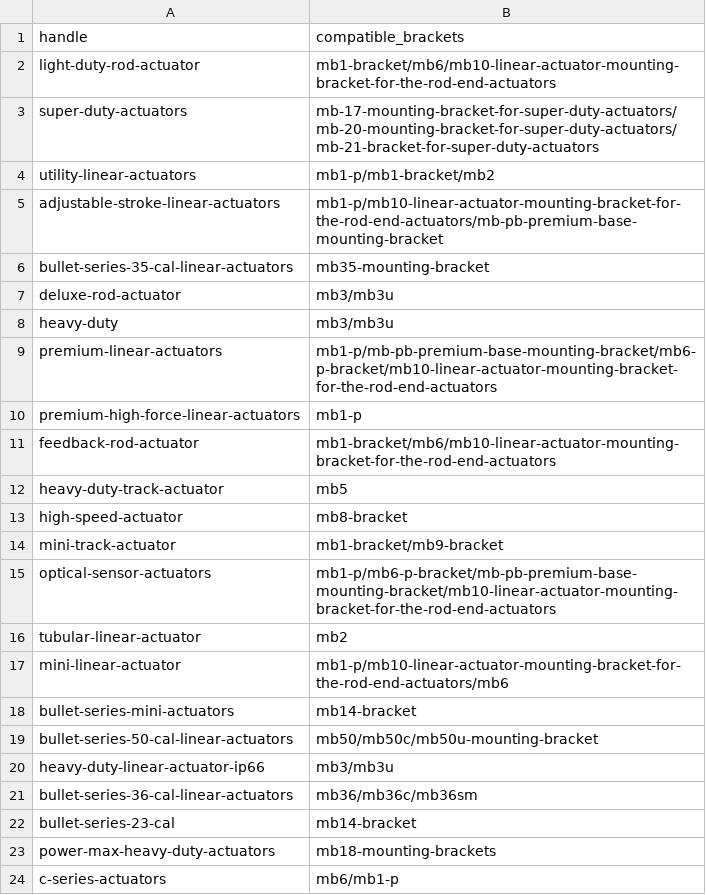
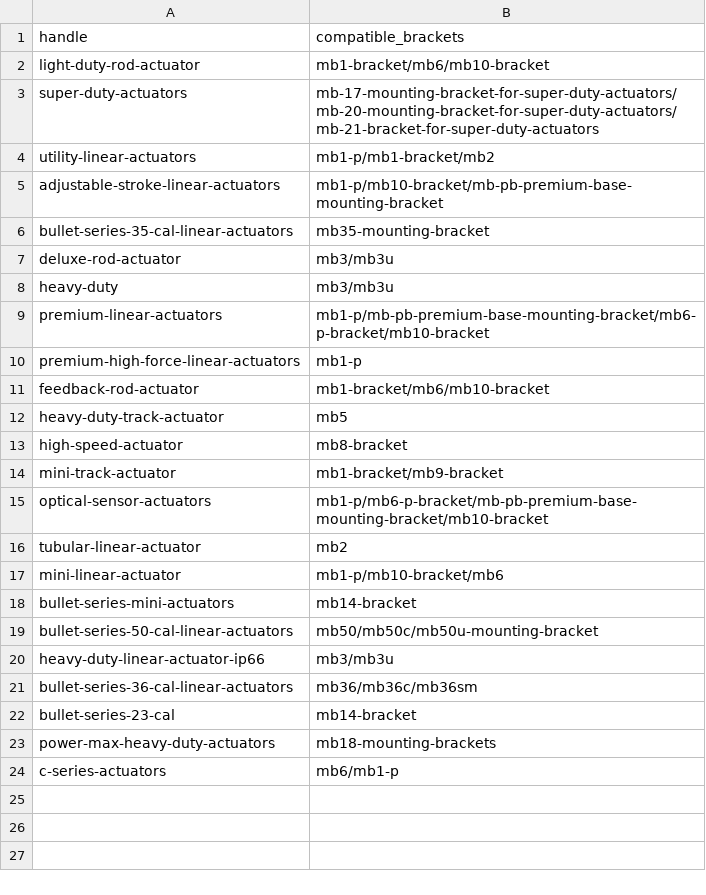
Before and after one commit to firgelliauto/canada, a CSV file: assets/compatible_brackets.csv, drawn as a sheet.

Commit message:
test

```diff
--- a/assets/compatible_brackets.csv
+++ b/assets/compatible_brackets.csv
@@ -1,6 +1,6 @@
 handle,compatible_brackets
-light-duty-rod-actuator,mb1-bracket/mb6/mb10-linear-actuator-mounting-bracket-for-the-rod-end-actuators
+light-duty-rod-actuator,mb1-bracket/mb6/mb10-bracket
 super-duty-actuators,mb-17-mounting-bracket-for-super-duty-actuators/mb-20-mounting-bracket-for-super-duty-actuators/mb-21-bracket-for-super-duty-actuators
 utility-linear-actuators,mb1-p/mb1-bracket/mb2
-adjustable-stroke-linear-actuators,mb1-p/mb10-linear-actuator-mounting-bracket-for-the-rod-end-actuators/mb-pb-premium-base-mounting-bracket
+adjustable-stroke-linear-actuators,mb1-p/mb10-bracket/mb-pb-premium-base-mounting-bracket
 bullet-series-35-cal-linear-actuators,mb35-mounting-bracket
@@ -8,5 +8,5 @@ deluxe-rod-actuator,mb3/mb3u
 heavy-duty,mb3/mb3u
-premium-linear-actuators,mb1-p/mb-pb-premium-base-mounting-bracket/mb6-p-bracket/mb10-linear-actuator-mounting-bracket-for-the-rod-end-actuators
+premium-linear-actuators,mb1-p/mb-pb-premium-base-mounting-bracket/mb6-p-bracket/mb10-bracket
 premium-high-force-linear-actuators,mb1-p
-feedback-rod-actuator,mb1-bracket/mb6/mb10-linear-actuator-mounting-bracket-for-the-rod-end-actuators
+feedback-rod-actuator,mb1-bracket/mb6/mb10-bracket
 heavy-duty-track-actuator,mb5
@@ -14,5 +14,5 @@ high-speed-actuator,mb8-bracket
 mini-track-actuator,mb1-bracket/mb9-bracket
-optical-sensor-actuators,mb1-p/mb6-p-bracket/mb-pb-premium-base-mounting-bracket/mb10-linear-actuator-mounting-bracket-for-the-rod-end-actuators
+optical-sensor-actuators,mb1-p/mb6-p-bracket/mb-pb-premium-base-mounting-bracket/mb10-bracket
 tubular-linear-actuator,mb2
-mini-linear-actuator,mb1-p/mb10-linear-actuator-mounting-bracket-for-the-rod-end-actuators/mb6
+mini-linear-actuator,mb1-p/mb10-bracket/mb6
 bullet-series-mini-actuators,mb14-bracket
```
